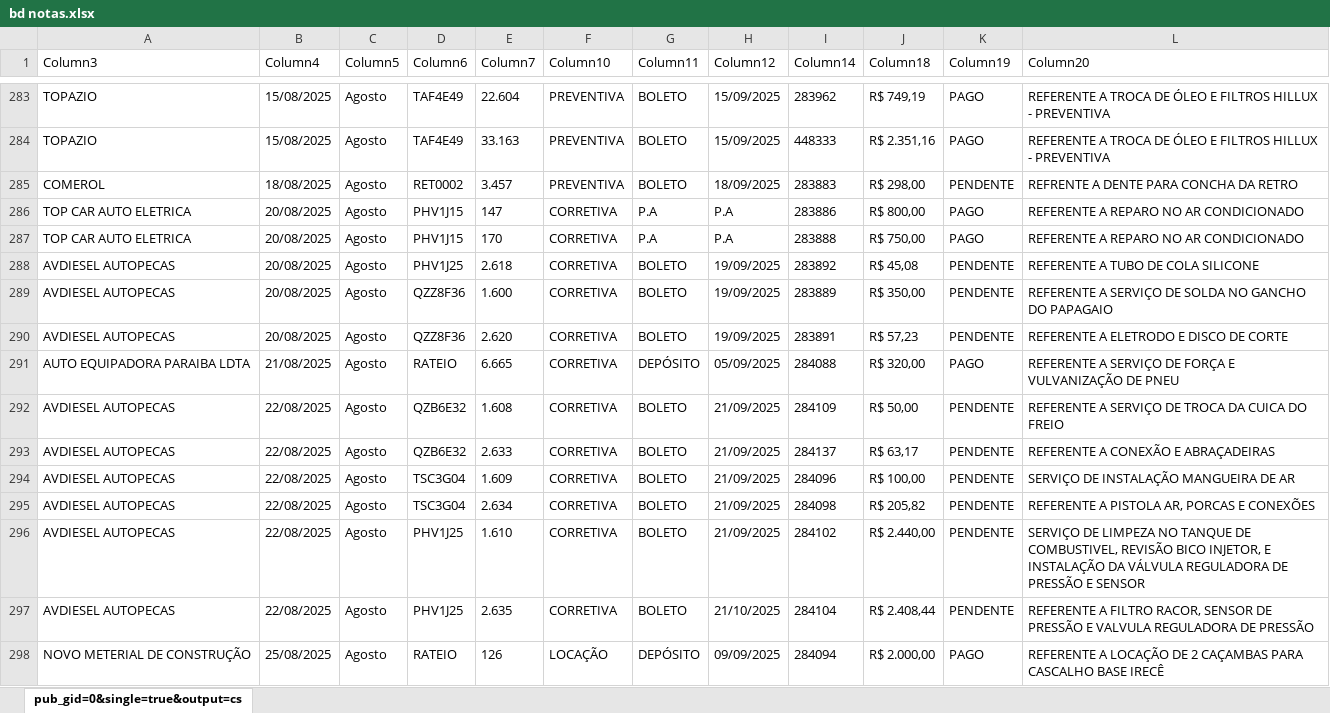
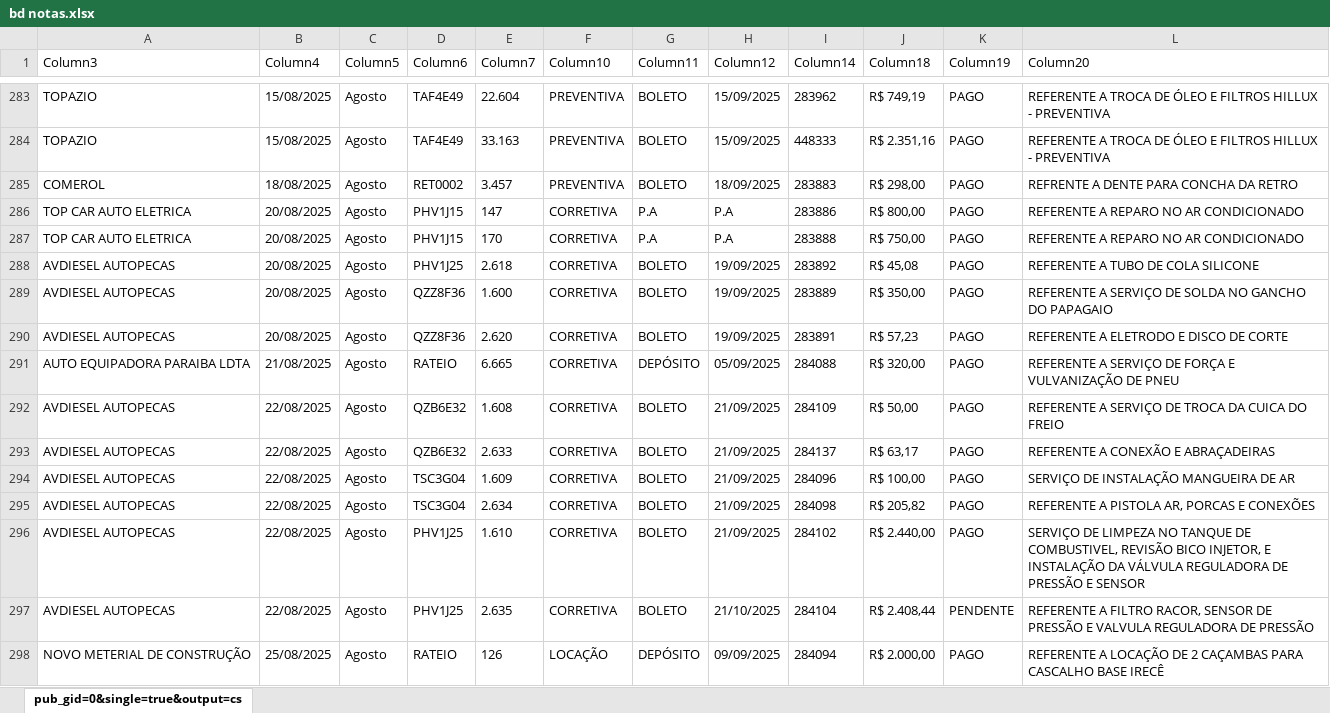
Before and after one commit to joaovctdev/RelatorioFrota, an Excel workbook: dados/bd notas.xlsx, sheet pub_gid=0&single=true&output=cs, drawn as a sheet; only a part is shown, gaps mark what is left out; values as stored, in another font and other column widths than the file's, no borders; table styles not drawn; the diff covers the shown part only; the diff names each change by its address in the sheet, - before the commit and + after, or states it on an @@ line.

Commit message:
UPDATE NOTAS

```diff
--- a/dados/bd notas.xlsx (sheet pub_gid=0&single=true&output=cs)
+++ b/dados/bd notas.xlsx (sheet pub_gid=0&single=true&output=cs)
-K285 (Column19): PENDENTE
+K285 (Column19): PAGO
-K288:K290 (Column19): PENDENTE
+K288:K290 (Column19): PAGO
-K292:K296 (Column19): PENDENTE
+K292:K296 (Column19): PAGO
```
Also changed, not shown: 21 added rows and 26 edited cells elsewhere in this sheet, 1 other file.
